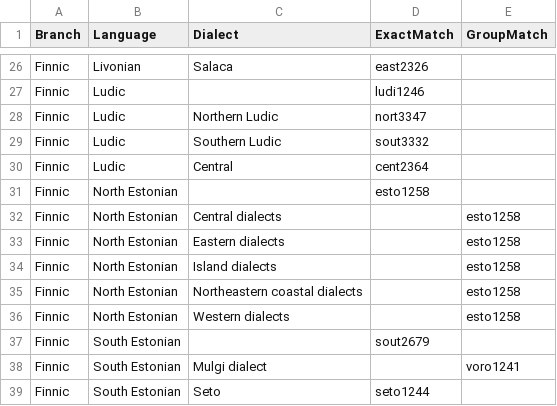
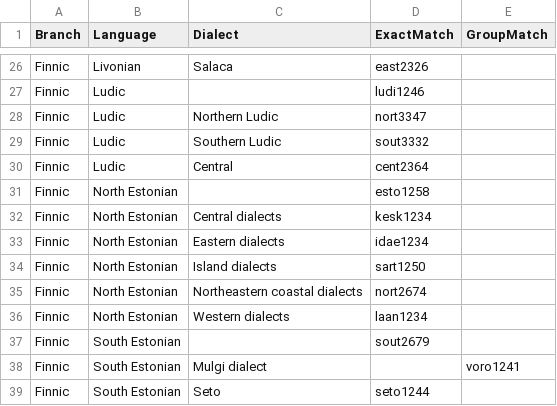
Before and after one commit to cldf-datasets/rantanenurageo, a CSV file: etc/languages.csv, drawn as a sheet; only a part is shown, gaps mark what is left out.

Commit message:
closes #2

```diff
--- a/etc/languages.csv
+++ b/etc/languages.csv
@@ -31,7 +31,7 @@ Finnic,Ludic,Central,cent2364,
 Finnic,North Estonian,,esto1258,
-Finnic,North Estonian,Central dialects,,esto1258
-Finnic,North Estonian,Eastern dialects,,esto1258
-Finnic,North Estonian,Island dialects,,esto1258
-Finnic,North Estonian,Northeastern coastal dialects,,esto1258
-Finnic,North Estonian,Western dialects,,esto1258
+Finnic,North Estonian,Central dialects,kesk1234,
+Finnic,North Estonian,Eastern dialects,idae1234,
+Finnic,North Estonian,Island dialects,sart1250,
+Finnic,North Estonian,Northeastern coastal dialects,nort2674,
+Finnic,North Estonian,Western dialects,laan1234,
 Finnic,South Estonian,,sout2679,
```
